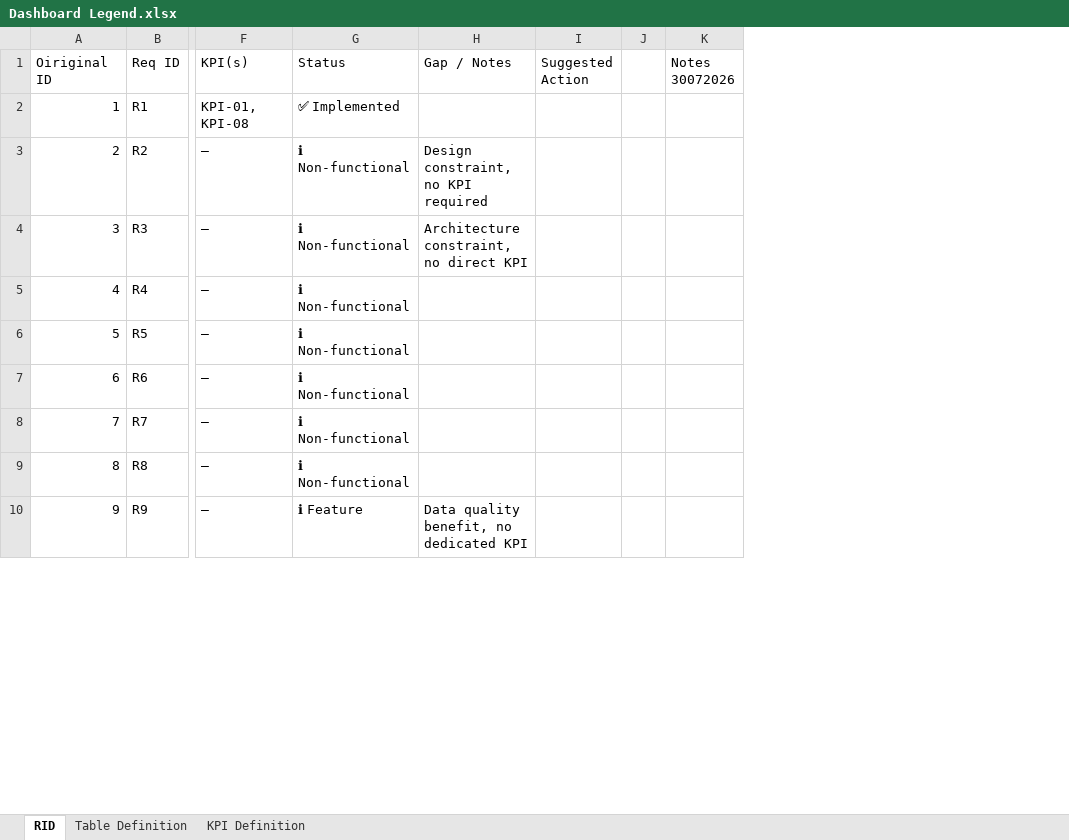
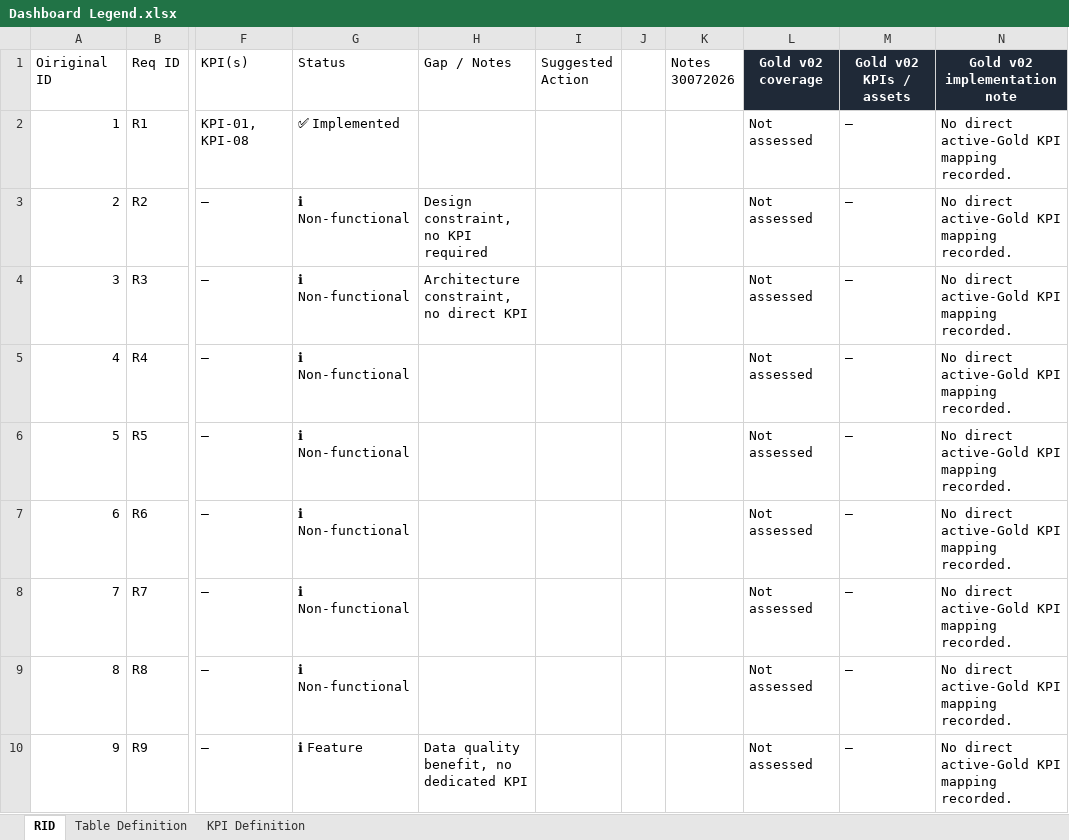
Before and after one commit to NewRay99/fabric-csv-bronze-ingestion, an Excel workbook: project X/configuration/Dashboard Legend.xlsx, sheet RID, drawn as a sheet; only a part is shown, gaps mark what is left out; values as stored, in another font and other column widths than the file's, no borders; conditional formats not drawn; the diff names each change by its address in the sheet, - before the commit and + after, or states it on an @@ line.

Commit message:
fix: align dashboard legend with active Gold KPI model

```diff
--- a/project X/configuration/Dashboard Legend.xlsx (sheet RID)
+++ b/project X/configuration/Dashboard Legend.xlsx (sheet RID)
+column L (Gold v02 coverage), rows 2-10: all Not assessed
+column M (Gold v02 KPIs / assets), rows 2-10: all —
+column N (Gold v02 implementation note), rows 2-10: all No direct active-Gold KPI mapping recorded.
```
Also changed, not shown: sheet KPI Definition, sheet Table Definition.
